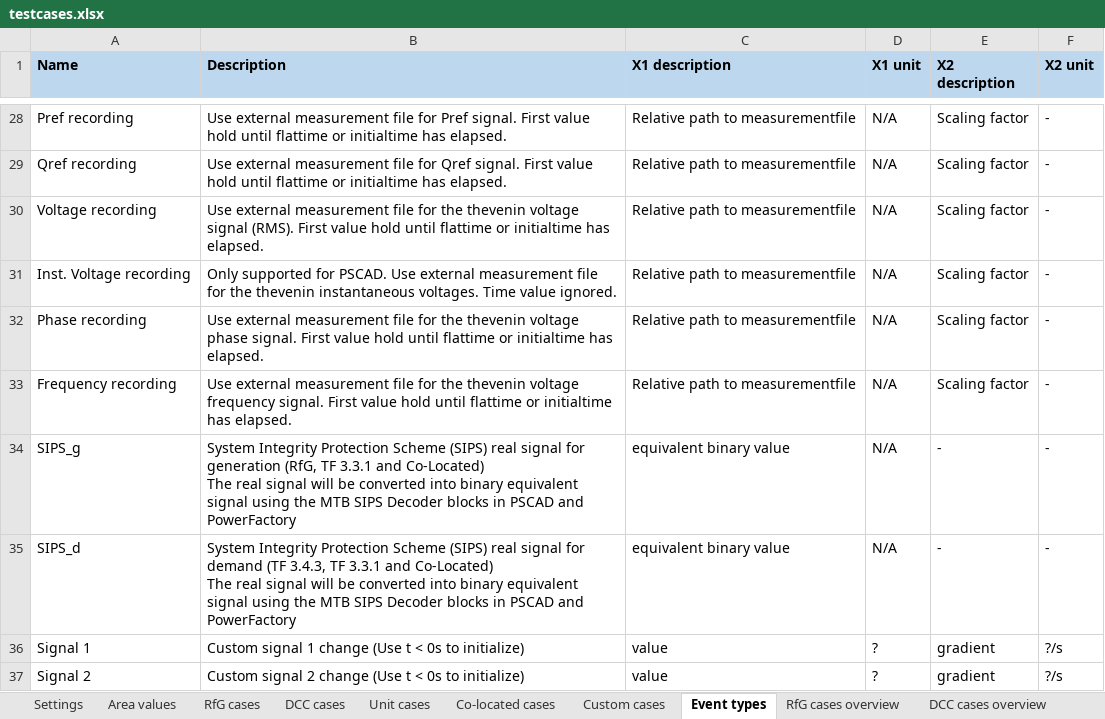
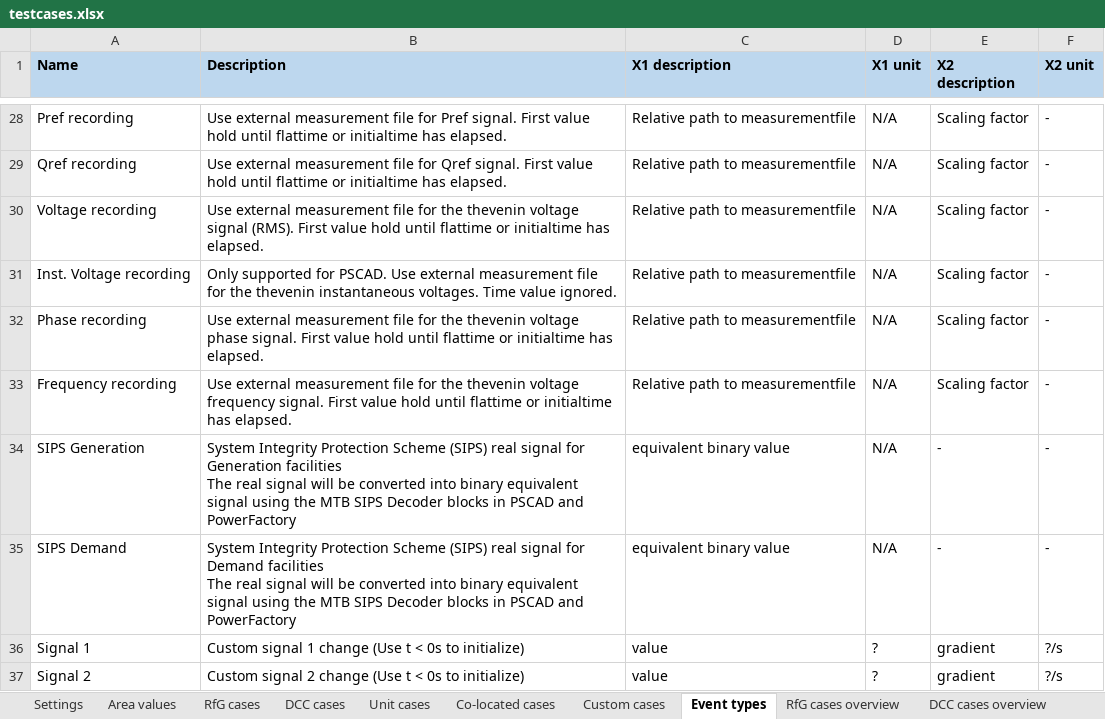
Before and after one commit to Energinet-SimTools/MTB, an Excel workbook: testcases.xlsx, sheet Event types, drawn as a sheet; only a part is shown, gaps mark what is left out; values as stored, in another font and other column widths than the file's, no borders; ↵ is a line break in a cell; the diff names each change by its address in the sheet, - before the commit and + after, or states it on an @@ line.

Commit message:
Update testcases.xlsx with a 'SIPS Generation' and a 'SIPS Demand' Event types. Changed RfG 'SIPS' events to 'SIPS Generation' events and DCC 'SIPS' events to 'SIPS Demand' events.

```diff
--- a/testcases.xlsx (sheet Event types)
+++ b/testcases.xlsx (sheet Event types)
-A34 (Name): SIPS_g
+A34 (Name): SIPS Generation
-B34 (Description): …signal for generation (RfG, TF 3.3.1 and Co-Located) ↵ The real…
+B34 (Description): …signal for Generation facilities ↵ The real…
-A35 (Name): SIPS_d
+A35 (Name): SIPS Demand
-B35 (Description): …signal for demand (TF 3.4.3, TF 3.3.1 and Co-Located) ↵ The real…
+B35 (Description): …signal for Demand facilities ↵ The real…
```
Also changed, not shown: sheet Custom cases overview, sheet Custom cases, sheet RfG cases, sheet DCC cases.
